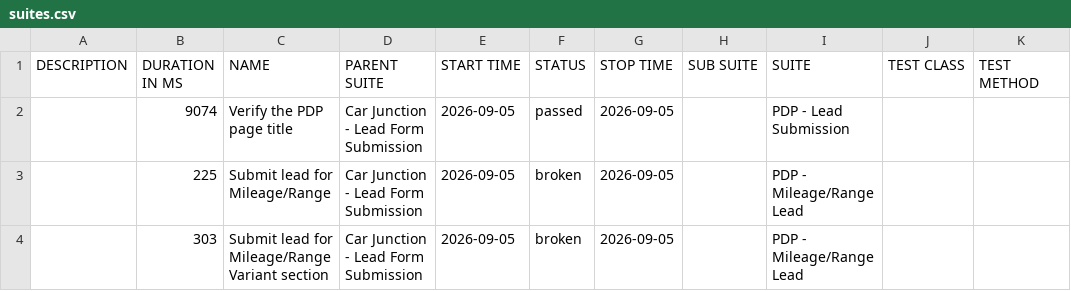
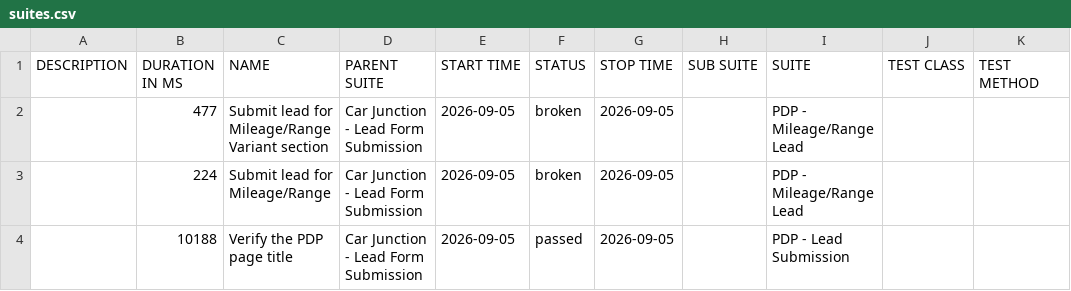
Before and after one commit to venkateshwari-commits/CarJunction-Automation-Report, a CSV file: data/suites.csv, drawn as a sheet.

```diff
--- a/data/suites.csv
+++ b/data/suites.csv
@@ -1,4 +1,4 @@
 "DESCRIPTION","DURATION IN MS","NAME","PARENT SUITE","START TIME","STATUS","STOP TIME","SUB SUITE","SUITE","TEST CLASS","TEST METHOD"
-"","9074","Verify the PDP page title","Car Junction - Lead Form Submission","2026-09-05","passed","2026-09-05","","PDP - Lead Submission","",""
-"","225","Submit lead for Mileage/Range","Car Junction - Lead Form Submission","2026-09-05","broken","2026-09-05","","PDP - Mileage/Range Lead","",""
-"","303","Submit lead for Mileage/Range Variant section","Car Junction - Lead Form Submission","2026-09-05","broken","2026-09-05","","PDP - Mileage/Range Lead","",""
+"","477","Submit lead for Mileage/Range Variant section","Car Junction - Lead Form Submission","2026-09-05","broken","2026-09-05","","PDP - Mileage/Range Lead","",""
+"","224","Submit lead for Mileage/Range","Car Junction - Lead Form Submission","2026-09-05","broken","2026-09-05","","PDP - Mileage/Range Lead","",""
+"","10188","Verify the PDP page title","Car Junction - Lead Form Submission","2026-09-05","passed","2026-09-05","","PDP - Lead Submission","",""
```
Also changed, not shown: data/behaviors.csv, 23 other files.
